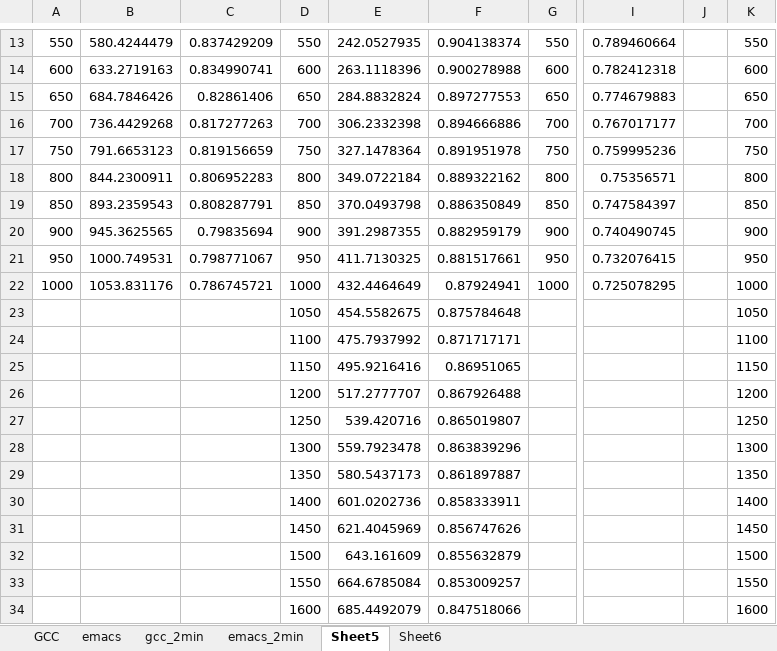
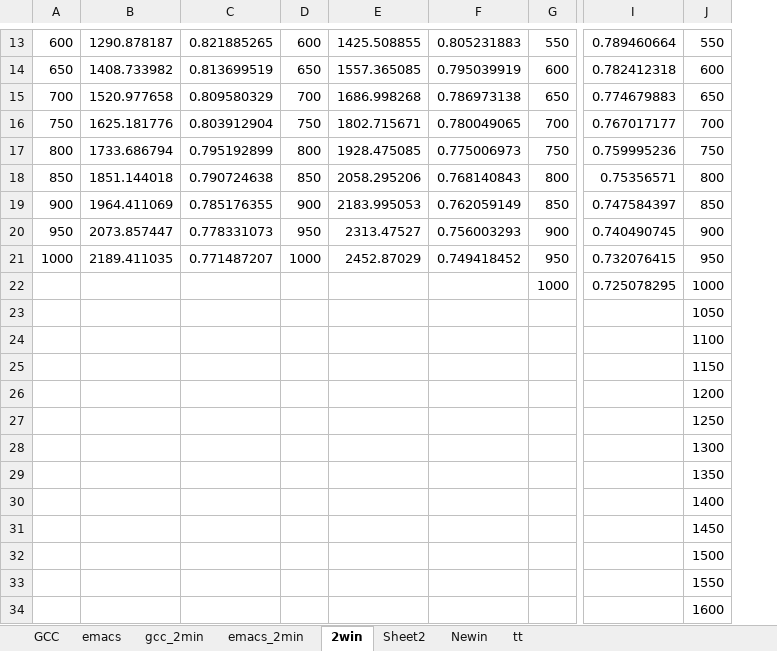
Before and after one commit to therealshah/Thesis, an Excel workbook: graphs/cdc_rollingHash.xlsx, sheet 2win, drawn as a sheet; only a part is shown, gaps mark what is left out; values as stored, in another font and other column widths than the file's, no borders; charts and pictures not drawn; removed rows and columns are numbered as before the commit, all else as after; the diff covers the shown part only; the diff names each change by its address in the sheet, - before the commit and + after, or states it on an @@ line.

```diff
--- a/graphs/cdc_rollingHash.xlsx (sheet 2win)
+++ b/graphs/cdc_rollingHash.xlsx (sheet 2win)
-sheet tab: Sheet5
+sheet tab: 2win
-sheet tab: Sheet6
+sheet tab: tt
+sheet tab: Sheet2
+sheet tab: Newin
-column B, rows 13-22: 580.4244479 | 633.2719163 | 684.7846426 | 736.4429268 | 791.6653123 | 844.2300911 | 893.2359543 | 945.3625565 | 1000.749531 | 1053.831176
-column C, rows 13-22: 0.837429209 | 0.834990741 | 0.82861406 | 0.817277263 | 0.819156659 | 0.806952283 | 0.808287791 | 0.79835694 | 0.798771067 | 0.786745721
+column B, rows 13-21: 1290.878187 | 1408.733982 | 1520.977658 | 1625.181776 | 1733.686794 | 1851.144018 | 1964.411069 | 2073.857447 | 2189.411035
+column C, rows 13-21: 0.821885265 | 0.813699519 | 0.809580329 | 0.803912904 | 0.795192899 | 0.790724638 | 0.785176355 | 0.778331073 | 0.771487207
-column E, rows 13-34: 242.0527935 | 263.1118396 | 284.8832824 | 306.2332398 | 327.1478364 | 349.0722184 | 370.0493798 | 391.2987355 | 411.7130325 | 432.4464649 | 454.5582675 | 475.7937992 | 495.9216416 | 517.2777707 | 539.420716 | 559.7923478 | 580.5437173 | 601.0202736 | 621.4045969 | 643.161609 | 664.6785084 | 685.4492079
-column F, rows 13-34: 0.904138374 | 0.900278988 | 0.897277553 | 0.894666886 | 0.891951978 | 0.889322162 | 0.886350849 | 0.882959179 | 0.881517661 | 0.87924941 | 0.875784648 | 0.871717171 | 0.86951065 | 0.867926488 | 0.865019807 | 0.863839296 | 0.861897887 | 0.858333911 | 0.856747626 | 0.855632879 | 0.853009257 | 0.847518066
+column E, rows 13-21: 1425.508855 | 1557.365085 | 1686.998268 | 1802.715671 | 1928.475085 | 2058.295206 | 2183.995053 | 2313.47527 | 2452.87029
+column F, rows 13-21: 0.805231883 | 0.795039919 | 0.786973138 | 0.780049065 | 0.775006973 | 0.768140843 | 0.762059149 | 0.756003293 | 0.749418452
-column J, empty
-A13: 550
+A13: 600
-D13: 550
+D13: 600
-A14: 600
+A14: 650
-D14: 600
+D14: 650
-A15: 650
+A15: 700
-D15: 650
+D15: 700
-A16: 700
+A16: 750
-D16: 700
+D16: 750
-A17: 750
+A17: 800
-D17: 750
+D17: 800
-A18: 800
+A18: 850
-D18: 800
+D18: 850
-A19: 850
+A19: 900
-D19: 850
+D19: 900
-A20: 900
+A20: 950
-D20: 900
+D20: 950
-A21: 950
+A21: 1000
-D21: 950
+D21: 1000
-A22: 1000
+A22: (empty)
-D22: 1000
+D22: (empty)
-D23: 1050
+D23: (empty)
-D24: 1100
+D24: (empty)
-D25: 1150
+D25: (empty)
-D26: 1200
+D26: (empty)
-D27: 1250
+D27: (empty)
-D28: 1300
+D28: (empty)
-D29: 1350
+D29: (empty)
-D30: 1400
+D30: (empty)
-D31: 1450
+D31: (empty)
-D32: 1500
+D32: (empty)
-D33: 1550
+D33: (empty)
-D34: 1600
+D34: (empty)
```
Also changed, not shown: 1 added row, 1 removed row and 51 edited cells elsewhere in this sheet, charts or pictures, graphs/Timinganalysis.xlsx, graphs/periodicRunnings.xlsx, 21 other files.
